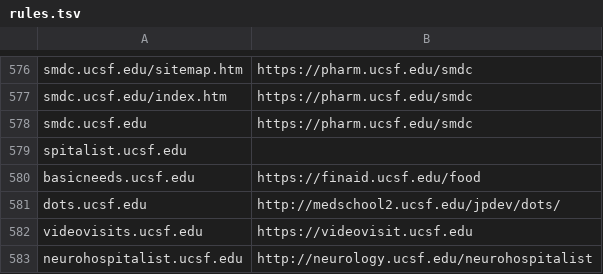
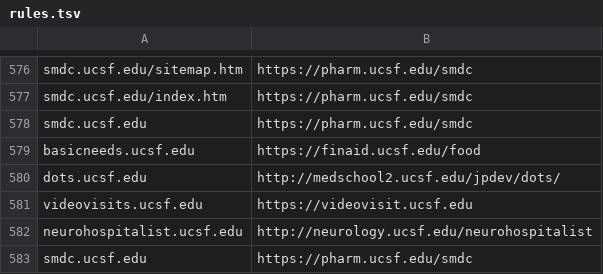
Before and after one commit to ucsf-web-services/redirect-service, a TSV file: rules.tsv, drawn as a sheet; only a part is shown, gaps mark what is left out; the shorter side is filled out with more unchanged rows; the diff names each change by its address in the sheet, - before the commit and + after, or states it on an @@ line.

Commit message:
removed bad rule to spitalist.ucsf.edu
no pair for the rule... appeared to break rules after that :/

```diff
--- a/rules.tsv
+++ b/rules.tsv
-row 579: spitalist.ucsf.edu
```
